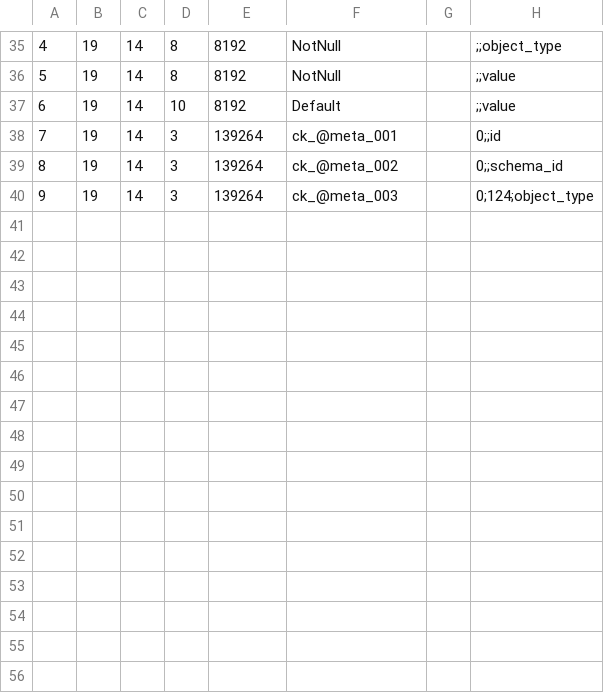
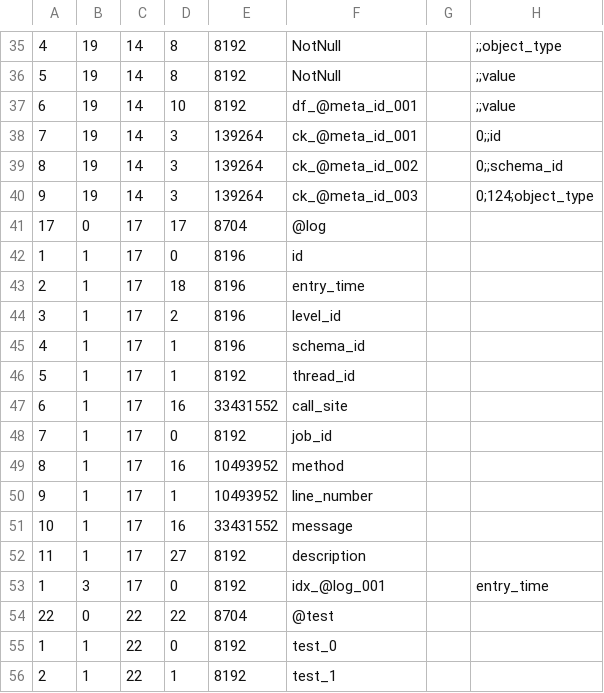
Before and after one commit to sganhy/RingCsharp, a CSV file: Ring/Util/Resources/Meta.csv, drawn as a sheet; only a part is shown, gaps mark what is left out; the diff covers the shown part only.

```diff
--- a/Ring/Util/Resources/Meta.csv
+++ b/Ring/Util/Resources/Meta.csv
@@ -36,5 +36,21 @@
 5,19,14,8,8192,"NotNull",,";;value"
-6,19,14,10,8192,"Default",,";;value"
-7,19,14,3,139264,"ck_@meta_001",,"0;;id"
-8,19,14,3,139264,"ck_@meta_002",,"0;;schema_id"
-9,19,14,3,139264,"ck_@meta_003",,"0;124;object_type"
+6,19,14,10,8192,"df_@meta_id_001",,";;value"
+7,19,14,3,139264,"ck_@meta_id_001",,"0;;id"
+8,19,14,3,139264,"ck_@meta_id_002",,"0;;schema_id"
+9,19,14,3,139264,"ck_@meta_id_003",,"0;124;object_type"
+17,0,17,17,8704,"@log","",""
+1,1,17,0,8196,"id","",""
+2,1,17,18,8196,"entry_time","",""
+3,1,17,2,8196,"level_id","",""
+4,1,17,1,8196,"schema_id","",""
+5,1,17,1,8192,"thread_id","",""
+6,1,17,16,33431552,"call_site","",""
+7,1,17,0,8192,"job_id","",""
+8,1,17,16,10493952,"method","",""
+9,1,17,1,10493952,"line_number","",""
+10,1,17,16,33431552,"message","",""
+11,1,17,27,8192,"description","",""
+1,3,17,0,8192,"idx_@log_001","","entry_time"
+22,0,22,22,8704,"@test","",""
+1,1,22,0,8192,"test_0","",""
+2,1,22,1,8192,"test_1","",""
```
Also changed, not shown: 13 added rows and 3 edited cells elsewhere in this file, 3 other files.
